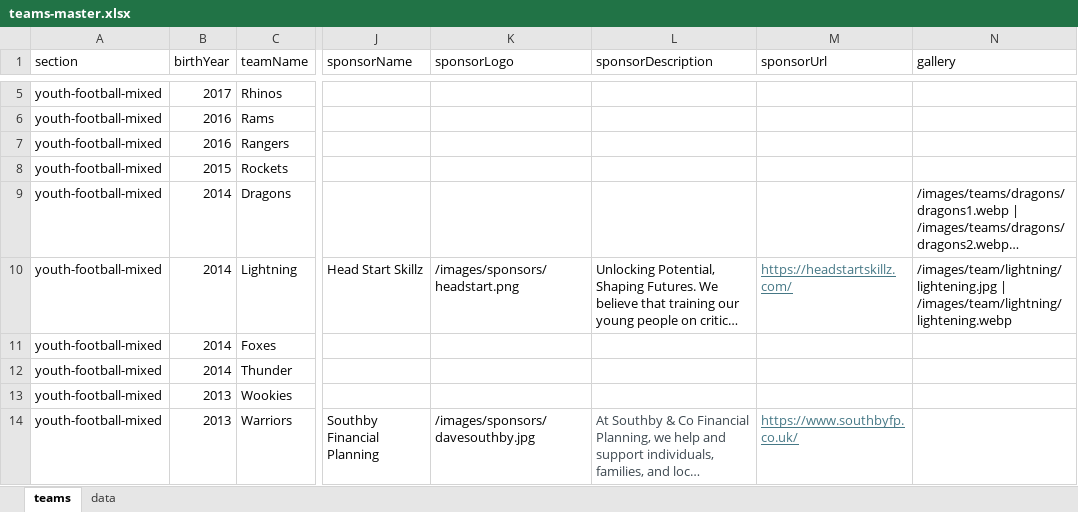
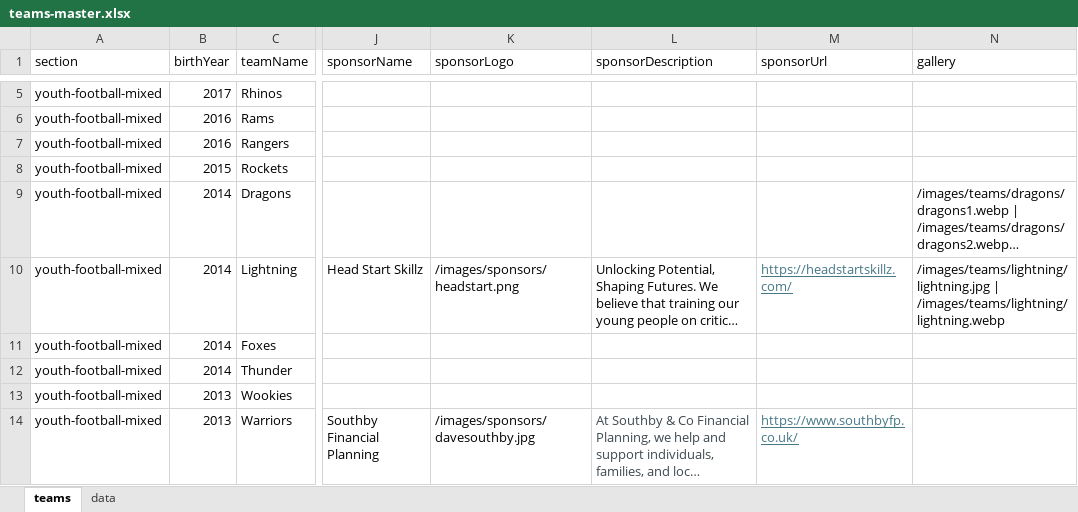
Before and after one commit to WWFC-Apps/wwfc-website, an Excel workbook: src/data/teams-master.xlsx, sheet teams, drawn as a sheet; only a part is shown, gaps mark what is left out; long unchanged cells end in …; values as stored, in another font and other column widths than the file's, no borders; the diff names each change by its address in the sheet, - before the commit and + after, or states it on an @@ line.

```diff
--- a/src/data/teams-master.xlsx (sheet teams)
+++ b/src/data/teams-master.xlsx (sheet teams)
-N10 (gallery): /images/team/lightning/lightening.jpg | /images/team/lightning/lightening.webp
+N10 (gallery): /images/teams/lightning/lightning.jpg | /images/teams/lightning/lightning.webp
```
Also changed, not shown: 3 other files.
